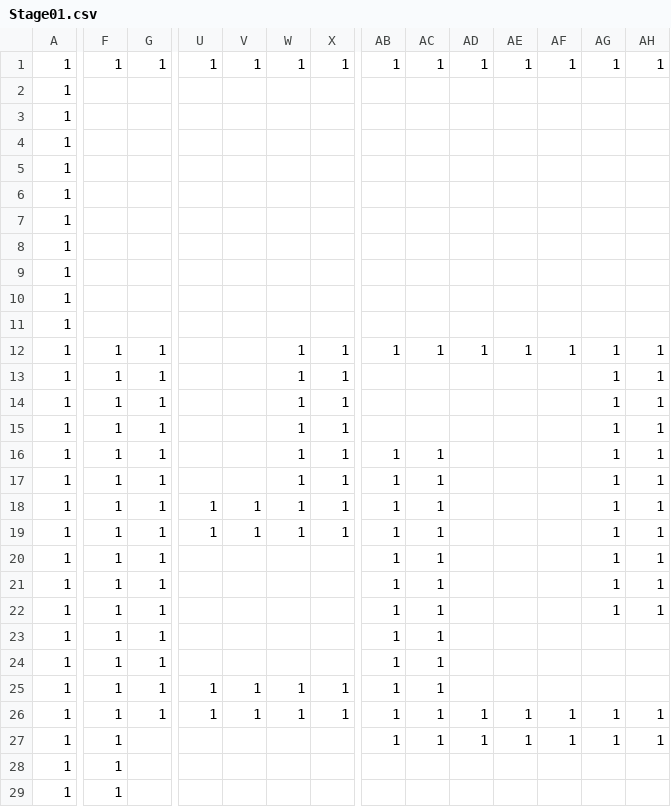
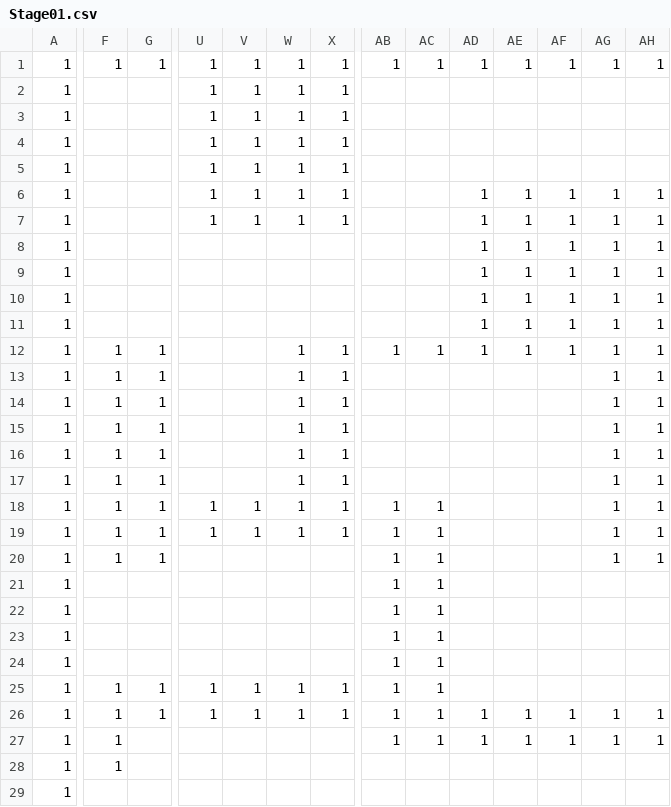
Before and after one commit to SR0204/TD3_3145, a CSV file: DirectXGame/Resources/Stage01.csv, drawn as a sheet; only a part is shown, gaps mark what is left out; removed rows and columns are numbered as before the commit, all else as after; rows hold the shown columns only; the diff covers the shown part only; the diff names each change by its address in the sheet, - before the commit and + after, or states it on an @@ line.

```diff
--- a/DirectXGame/Resources/Stage01.csv
+++ b/DirectXGame/Resources/Stage01.csv
-U2:U5: (empty)
+U2:U5: 1
-V2:V5: (empty)
+V2:V5: 1
-W2:W5: (empty)
+W2:W5: 1
-X2:X5: (empty)
+X2:X5: 1
-row 7: 1
+row 6: 1 |  |  | 1 | 1 | 1 | 1 |  |  | 1 | 1 | 1 | 1 | 1
+row 7: 1 |  |  | 1 | 1 | 1 | 1 |  |  | 1 | 1 | 1 | 1 | 1
-AD8:AD11: (empty)
+AD8:AD11: 1
-AE8:AE11: (empty)
+AE8:AE11: 1
-AF8:AF11: (empty)
+AF8:AF11: 1
-AG8:AG11: (empty)
+AG8:AG11: 1
-AH8:AH11: (empty)
+AH8:AH11: 1
-AB16:AB17: 1
+AB16:AB17: (empty)
-AC16:AC17: 1
+AC16:AC17: (empty)
-F21:F24: 1
+F21:F24: (empty)
-G21:G24: 1
+G21:G24: (empty)
-AG21:AG22: 1
+AG21:AG22: (empty)
-AH21:AH22: 1
+AH21:AH22: (empty)
-row 28: 1 | 1
@@ row 6 moved to row 29: 1 @@
```
Also changed, not shown: 1 added row, 1 removed row and 10 edited cells elsewhere in this file, 17 other files.
